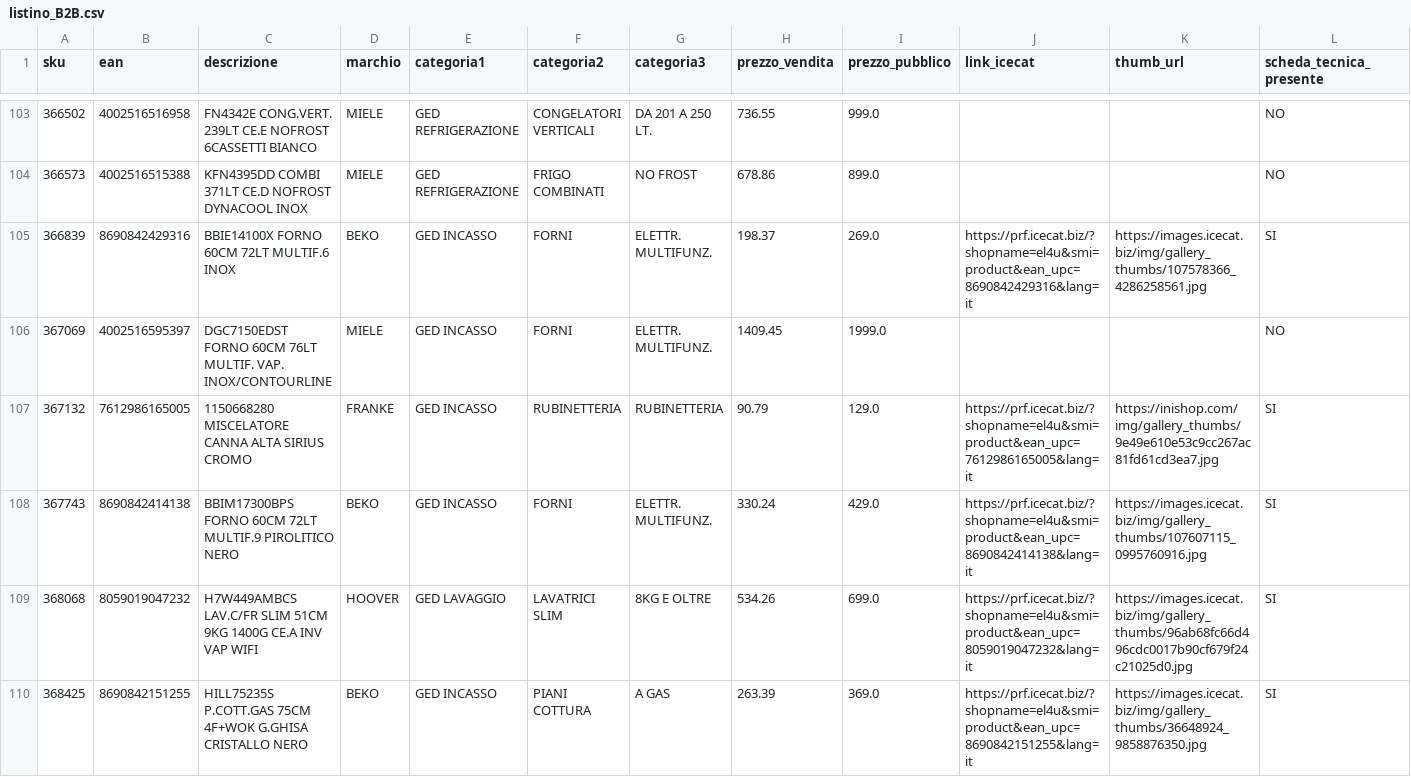
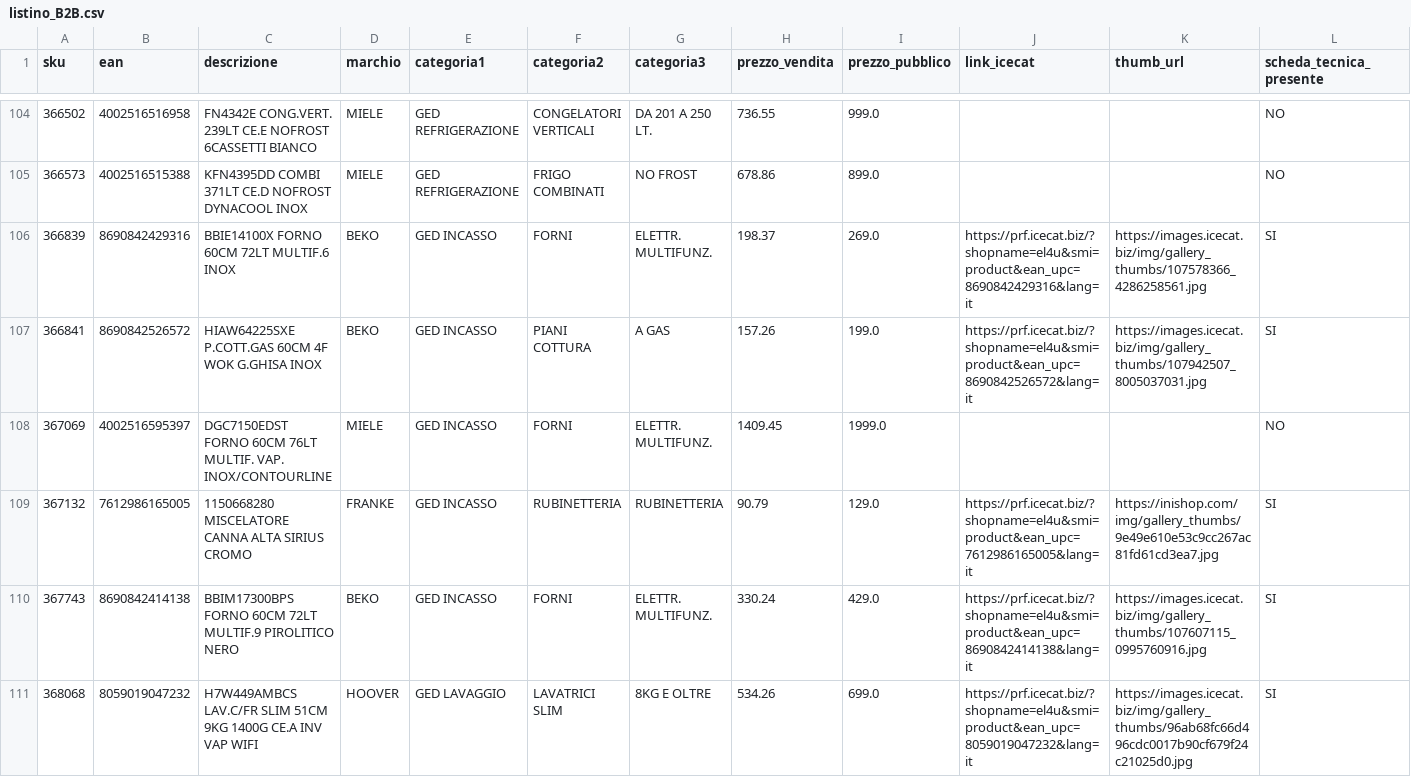
Before and after one commit to el4u-b2b/listino-b2b, a CSV file: listino_B2B.csv, drawn as a sheet; only a part is shown, gaps mark what is left out; the shorter side is filled out with more unchanged rows; the diff covers the shown part only.

```diff
--- a/listino_B2B.csv
+++ b/listino_B2B.csv
@@ -105,2 +106,3 @@ sku,ean,descrizione,marchio,categoria1,categoria2,categoria3,prezzo_vendita,prez
 366839,8690842429316,BBIE14100X FORNO 60CM 72LT MULTIF.6 INOX,BEKO,GED INCASSO,FORNI,ELETTR. MULTIFUNZ.,198.37,269.0,https://prf.icecat.biz/?shopname=el4u&smi=product&ean_upc=8690842429316&lang=it,https://images.icecat.biz/img/gallery_thumbs/107578366_4286258561.jpg,SI
+366841,8690842526572,HIAW64225SXE P.COTT.GAS 60CM 4F WOK G.GHISA INOX,BEKO,GED INCASSO,PIANI COTTURA,A GAS,157.26,199.0,https://prf.icecat.biz/?shopname=el4u&smi=product&ean_upc=8690842526572&lang=it,https://images.icecat.biz/img/gallery_thumbs/107942507_8005037031.jpg,SI
 367069,4002516595397,DGC7150EDST FORNO 60CM 76LT MULTIF. VAP. INOX/CONTOURLINE,MIELE,GED INCASSO,FORNI,ELETTR. MULTIFUNZ.,1409.45,1999.0,,,NO
```
Also changed, not shown: 12 added rows, 3 removed rows and 6 edited cells elsewhere in this file, 1 other file.
